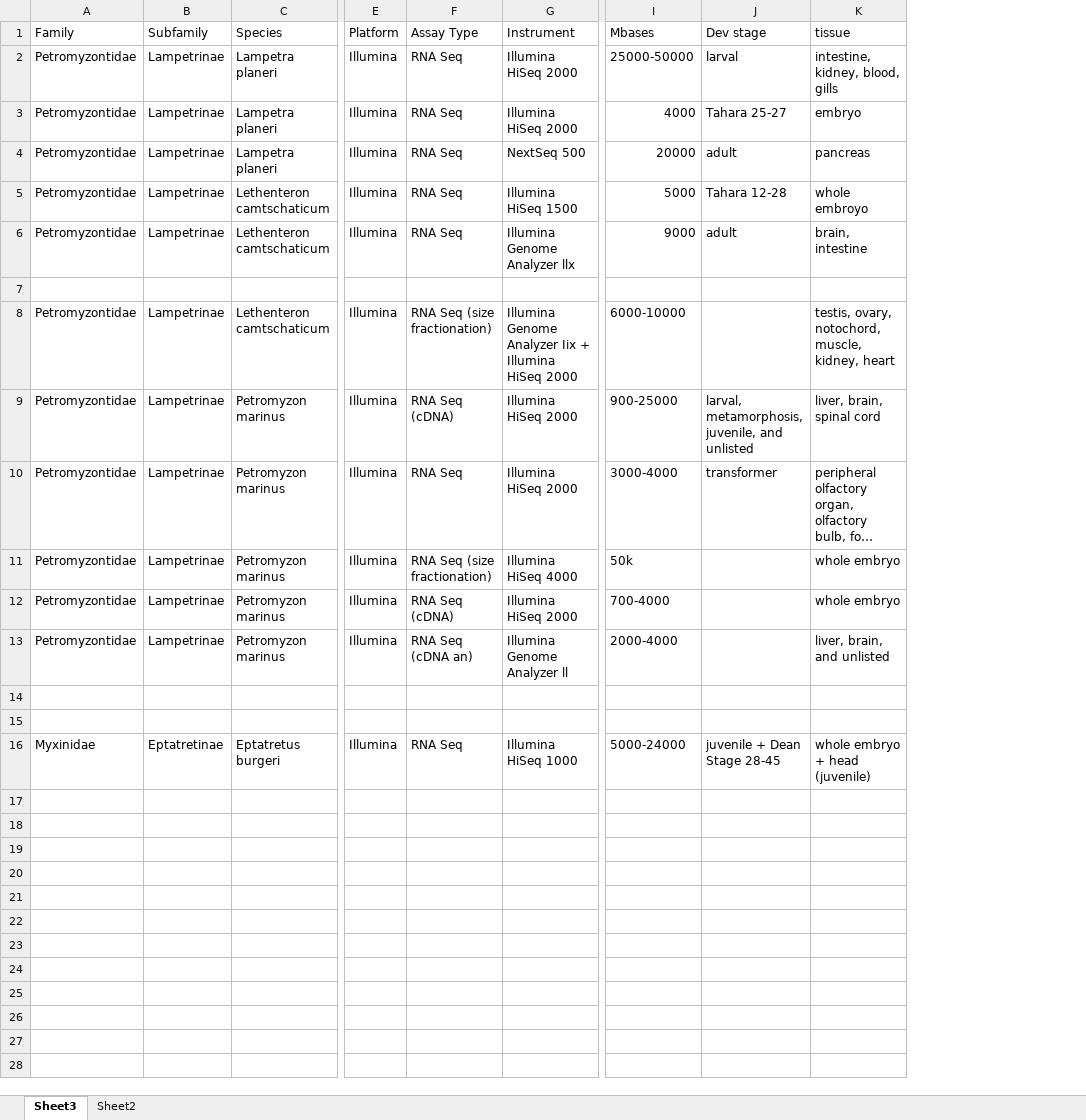
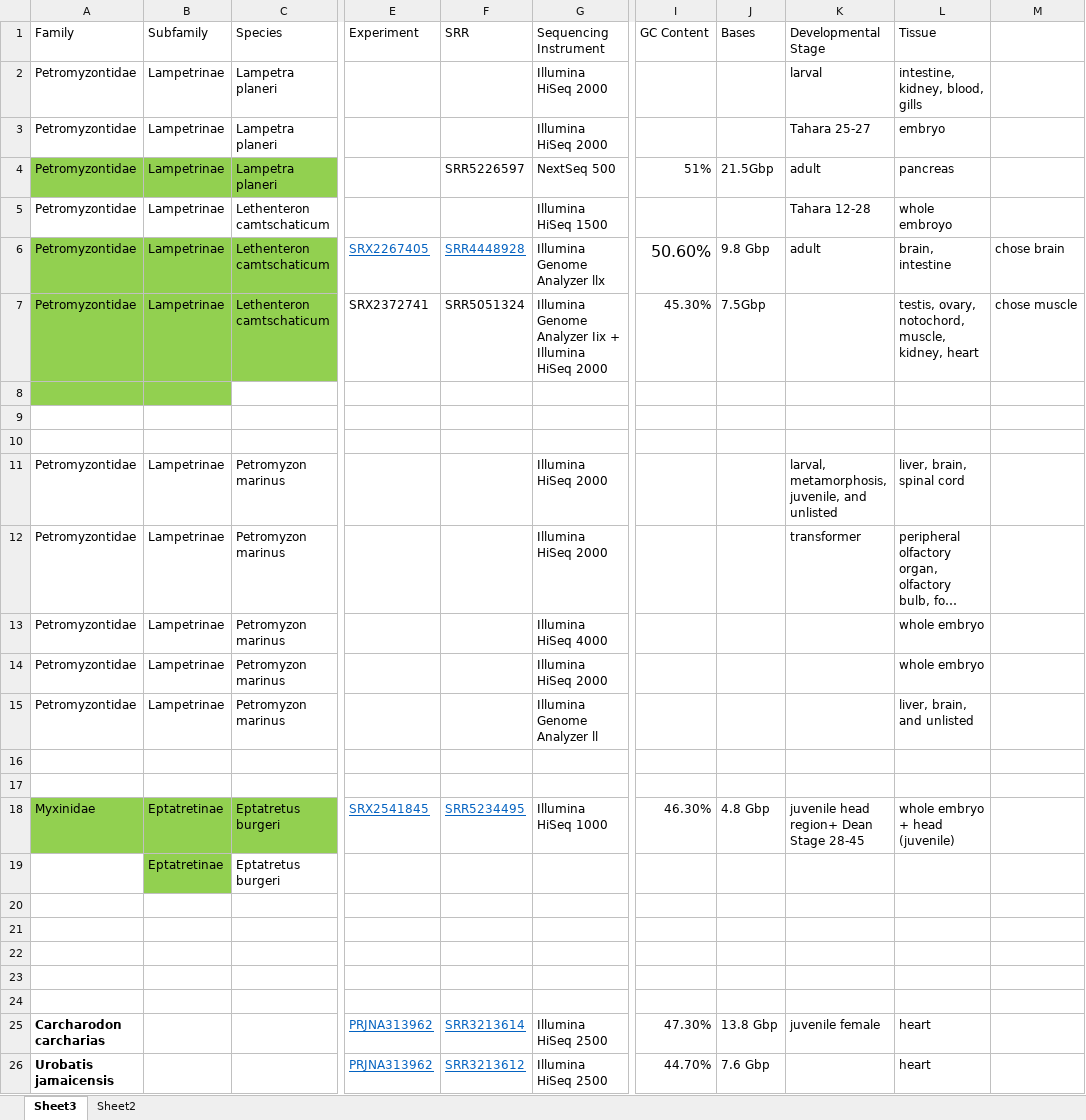
Before and after one commit to Yale-EEB723/finalproject, an Excel workbook: SRA_Accession_list.xlsx, sheet Sheet3, drawn as a sheet; only a part is shown, gaps mark what is left out; long unchanged cells end in …; values as stored, in another font and other column widths than the file's, no borders; removed rows and columns are numbered as before the commit, all else as after; rows hold the shown columns only; the diff covers the shown part only; the diff names each change by its address in the sheet, - before the commit and + after, or states it on an @@ line.

Commit message:
several updates to SRA Accession list

```diff
--- a/SRA_Accession_list.xlsx (sheet Sheet3)
+++ b/SRA_Accession_list.xlsx (sheet Sheet3)
-column E (Platform), rows 2-16: Illumina | Illumina | Illumina | Illumina | Illumina |  | Illumina | Illumina | Illumina | Illumina | Illumina | Illumina |  |  | Illumina
-column F (Assay Type), rows 2-16: RNA Seq | RNA Seq | RNA Seq | RNA Seq | RNA Seq |  | RNA Seq (size fractionation) | RNA Seq (cDNA) | RNA Seq | RNA Seq (size fractionation) | RNA Seq (cDNA) | RNA Seq (cDNA an) |  |  | RNA Seq
+column E (Experiment), row 6: SRX2267405; row 18: SRX2541845
+column F (SRR), rows 4-6: SRR5226597 |  | SRR4448928; row 18: SRR5234495
-column I (Mbases), rows 2-16: 25000-50000 | 4000 | 20000 | 5000 | 9000 |  | 6000-10000 | 900-25000 | 3000-4000 | 50k | 700-4000 | 2000-4000 |  |  | 5000-24000
+column I (GC Content), rows 4-6: 51% |  | 50.60%; row 18: 46.30%
+column J (Bases), rows 4-6: 21.5Gbp |  | 9.8 Gbp; row 18: 4.8 Gbp
+column M, row 6: chose brain
-G1: Instrument
+G1: Sequencing Instrument
-K1: Dev stage
+K1: Developmental Stage
-L1: tissue
+L1: Tissue
-A4:C4 fill: none
+A4:C4 fill: #92D050
-A6:C6 fill: none
+A6:C6 fill: #92D050
+row 7: Petromyzontidae | Lampetrinae | Lethenteron camtschaticum | SRX2372741 | SRR5051324 | Illumina Genome Analyzer Iix + Illumina HiSeq 2000 | 45.30% | 7.5Gbp |  | testis, ovary, notochord, muscle, kidney, heart | chose muscle
-A8:B8 fill: none
+A8:B8 fill: #92D050
-row 9: Petromyzontidae | Lampetrinae | Lethenteron camtschaticum | Illumina | RNA Seq (size fractionation) | Illumina Genome Analyzer Iix + Illumina HiSeq 2000 | 6000-10000 |  | testis, ovary, notochord, muscle, kidney, heart
+row 9: (empty)
+row 10: (empty)
-A18:C18 fill: none
+A18:C18 fill: #92D050
-K18 (Developmental Stage): juvenile + Dean Stage 28-45
+K18 (Developmental Stage): juvenile head region+ Dean Stage 28-45
+row 19:  | Eptatretinae | Eptatretus burgeri
+row 20: (empty)
+row 21: (empty)
+row 22: (empty)
+row 23: (empty)
+row 24: (empty)
+row 25: Carcharodon carcharias |  |  | PRJNA313962 | SRR3213614 | Illumina HiSeq 2500 | 47.30% | 13.8 Gbp | juvenile female | heart
+row 26: Urobatis jamaicensis |  |  | PRJNA313962 | SRR3213612 | Illumina HiSeq 2500 | 44.70% | 7.6 Gbp |  | heart
```
Also changed, not shown: 1 edited cell elsewhere in this sheet.
